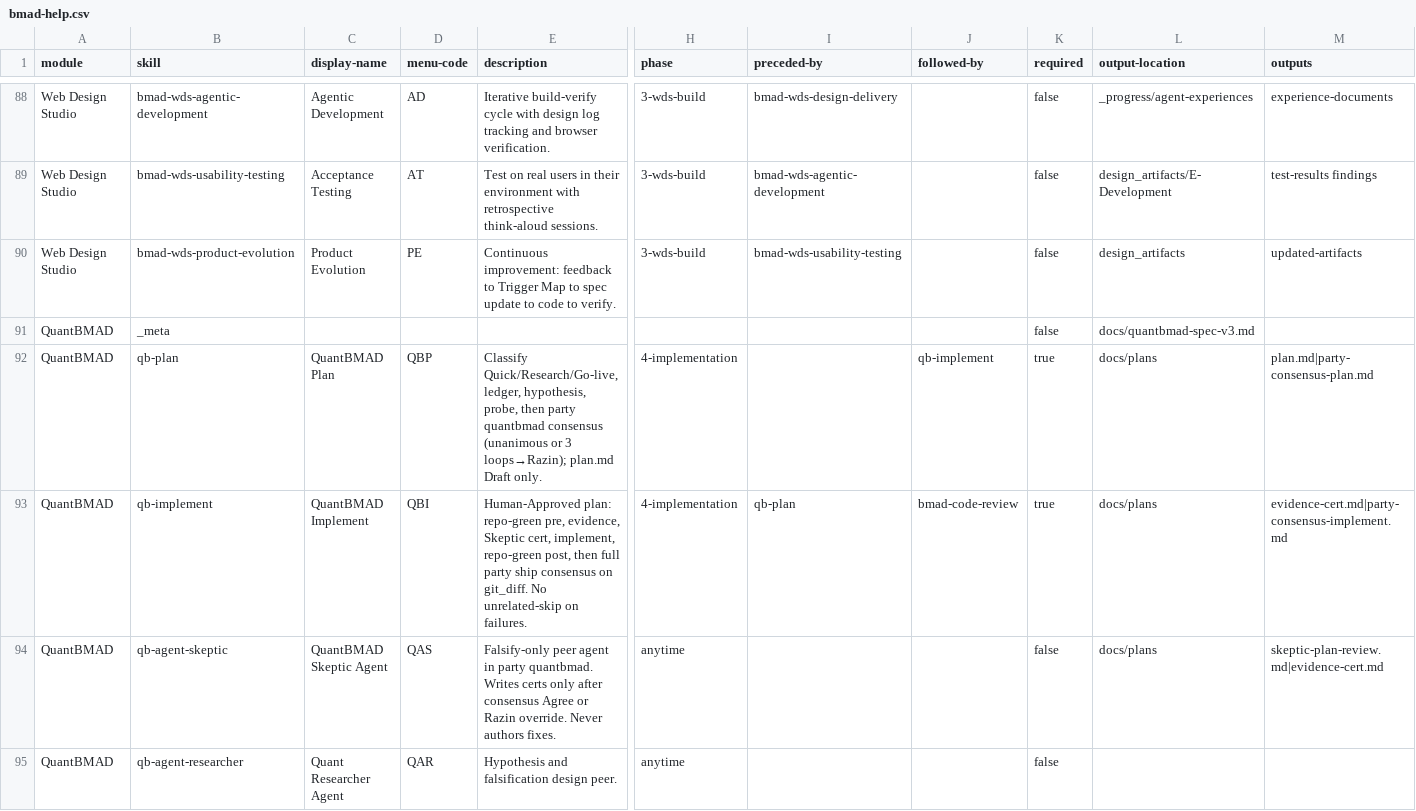
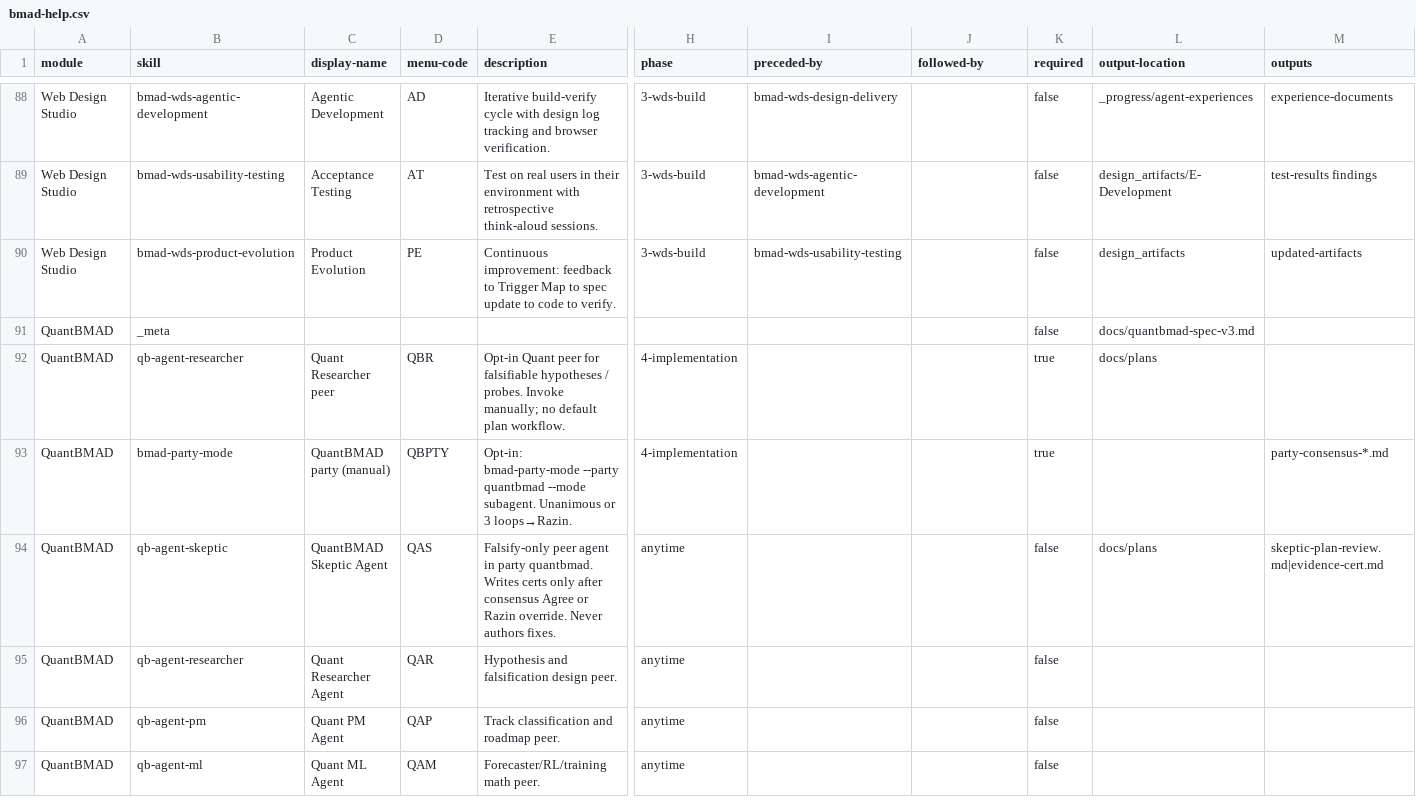
Before and after one commit to hajirazin/LearnFinance-2025, a CSV file: _bmad/_config/bmad-help.csv, drawn as a sheet; only a part is shown, gaps mark what is left out; the shorter side is filled out with more unchanged rows; removed rows and columns are numbered as before the commit, all else as after; rows hold the shown columns only; the diff names each change by its address in the sheet, - before the commit and + after, or states it on an @@ line.

Commit message:
Refactor QuantBMAD workflow: remove qb-plan and qb-implement skills, update AGENTS.md and related configurations for opt-in party consensus. Enhance repo-green checks and clarify evidence certification process. Adjust tests to reflect new structure and ensure only agent skills are included in SKILL_NAMES.

```diff
--- a/_bmad/_config/bmad-help.csv
+++ b/_bmad/_config/bmad-help.csv
-row 92: QuantBMAD | qb-plan | QuantBMAD Plan | QBP | Classify Quick/Research/Go-live, ledger, hypothesis, probe, then party quantbmad consensus (unanimous or 3 loops→Razin); plan.md Draft only. | 4-implementation |  | qb-implement | true | docs/plans | plan.md|party-consensus-plan.md
-row 93: QuantBMAD | qb-implement | QuantBMAD Implement | QBI | Human-Approved plan: repo-green pre, evidence, Skeptic cert, implement, repo-green post, then full party ship consensus on git_diff. No unrelated-skip on failures. | 4-implementation | qb-plan | bmad-code-review | true | docs/plans | evidence-cert.md|party-consensus-implement.md
+row 92: QuantBMAD | qb-agent-researcher | Quant Researcher peer | QBR | Opt-in Quant peer for falsifiable hypotheses / probes. Invoke manually; no default plan workflow. | 4-implementation |  |  | true | docs/plans
+row 93: QuantBMAD | bmad-party-mode | QuantBMAD party (manual) | QBPTY | Opt-in: bmad-party-mode --party quantbmad --mode subagent. Unanimous or 3 loops→Razin. | 4-implementation |  |  | true |  | party-consensus-*.md
```
Also changed, not shown: 23 other files.
